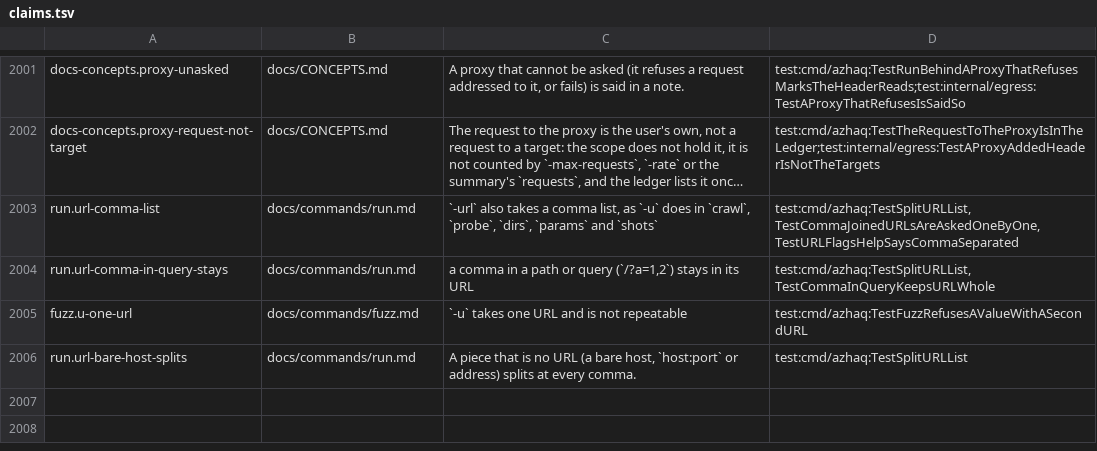
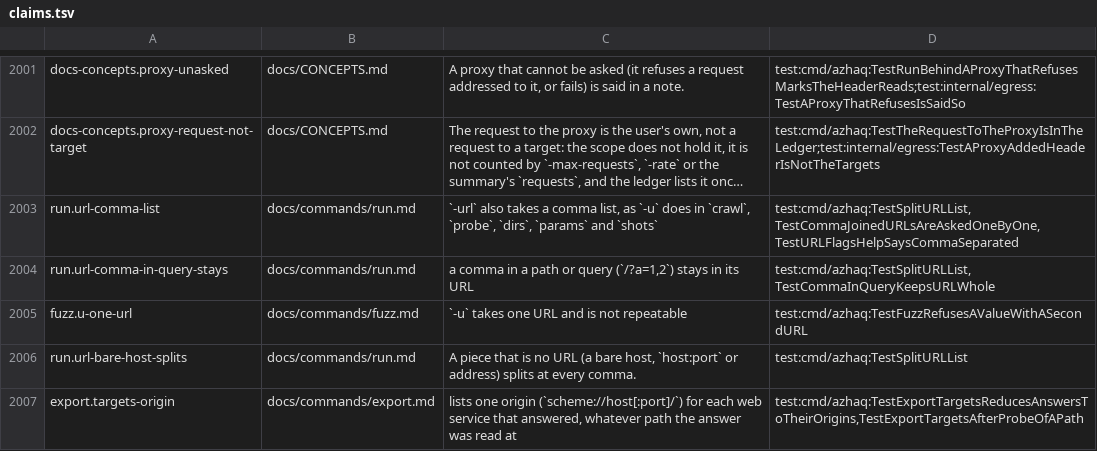
Before and after one commit to lilsadfoqs/azhaq, a TSV file: docs/claims.tsv, drawn as a sheet; only a part is shown, gaps mark what is left out; long unchanged cells end in ….

Commit message:
fix(export): list the origin of a service answered at a path
export -format targets skipped every answer whose URL had a path, so a
service read at /login.php was left out, and a workspace from probe -u
URL/path held no target at all.

Each answer is now reduced to scheme://host[:port]/ and listed once.
-format hosts never skipped a path and is unchanged.

Fixes #552

```diff
--- a/docs/claims.tsv
+++ b/docs/claims.tsv
@@ -2006 +2006,2 @@ fuzz.u-one-url	docs/commands/fuzz.md	`-u` takes one URL and is not repeatable	te
 run.url-bare-host-splits	docs/commands/run.md	A piece that is no URL (a bare host, `host:port` or address) splits at every comma.	test:cmd/azhaq:TestSplitURLList
+export.targets-origin	docs/commands/export.md	lists one origin (`scheme://host[:port]/`) for each web service that answered, whatever path the answer was read at	test:cmd/azhaq:TestExportTargetsReducesAnswersToTheirOrigins,TestExportTargetsAfterProbeOfAPath
```
Also changed, not shown: 3 other files.
